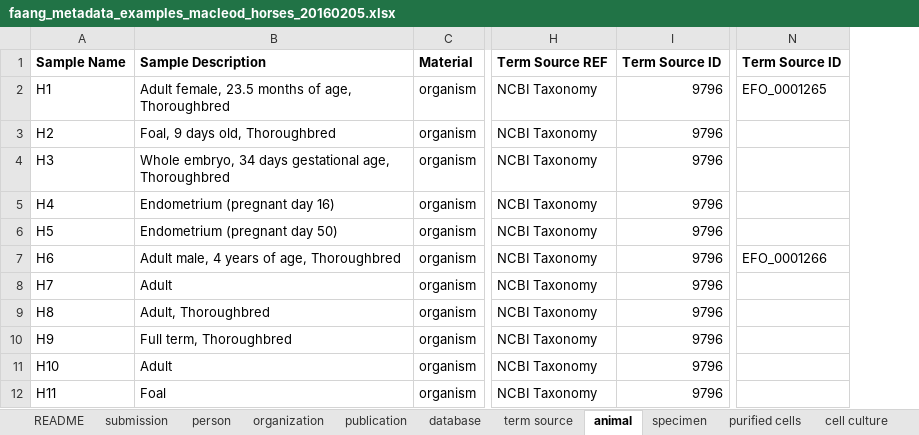
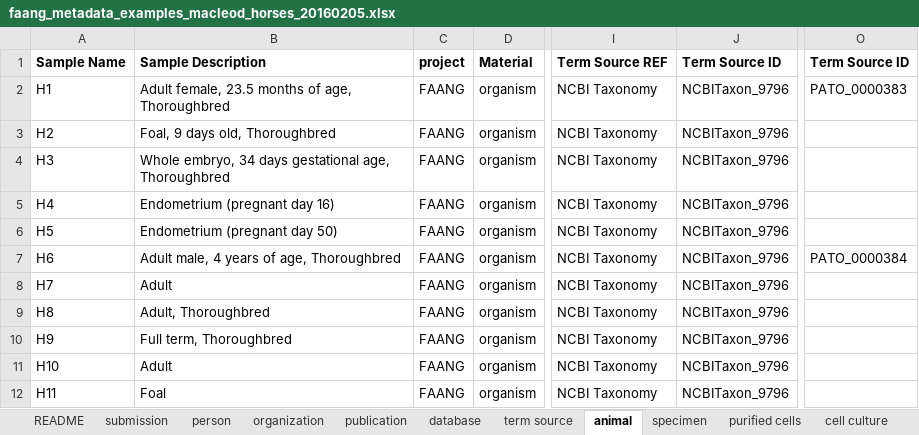
Before and after one commit to FAANG/dcc-validate-metadata, an Excel workbook: t/data/Excel/faang_metadata_examples_macleod_horses_20160205.xlsx, sheet animal, drawn as a sheet; only a part is shown, gaps mark what is left out; values as stored, in another font and other column widths than the file's, no borders; removed rows and columns are numbered as before the commit, all else as after; the diff names each change by its address in the sheet, - before the commit and + after, or states it on an @@ line.

Commit message:
update with example terms

```diff
--- a/t/data/Excel/faang_metadata_examples_macleod_horses_20160205.xlsx (sheet animal)
+++ b/t/data/Excel/faang_metadata_examples_macleod_horses_20160205.xlsx (sheet animal)
+column C, rows 1-12: project | FAANG | FAANG | FAANG | FAANG | FAANG | FAANG | FAANG | FAANG | FAANG | FAANG | FAANG
-column I, rows 1-12: Term Source ID | 9796 | 9796 | 9796 | 9796 | 9796 | 9796 | 9796 | 9796 | 9796 | 9796 | 9796
+column J, rows 1-12: Term Source ID | NCBITaxon_9796 | NCBITaxon_9796 | NCBITaxon_9796 | NCBITaxon_9796 | NCBITaxon_9796 | NCBITaxon_9796 | NCBITaxon_9796 | NCBITaxon_9796 | NCBITaxon_9796 | NCBITaxon_9796 | NCBITaxon_9796
-column N, rows 1-7: Term Source ID | EFO_0001265 |  |  |  |  | EFO_0001266
+column O, rows 1-7: Term Source ID | PATO_0000383 |  |  |  |  | PATO_0000384
```
Also changed, not shown: sheet person, sheet purified cells, sheet cell culture, sheet specimen.
